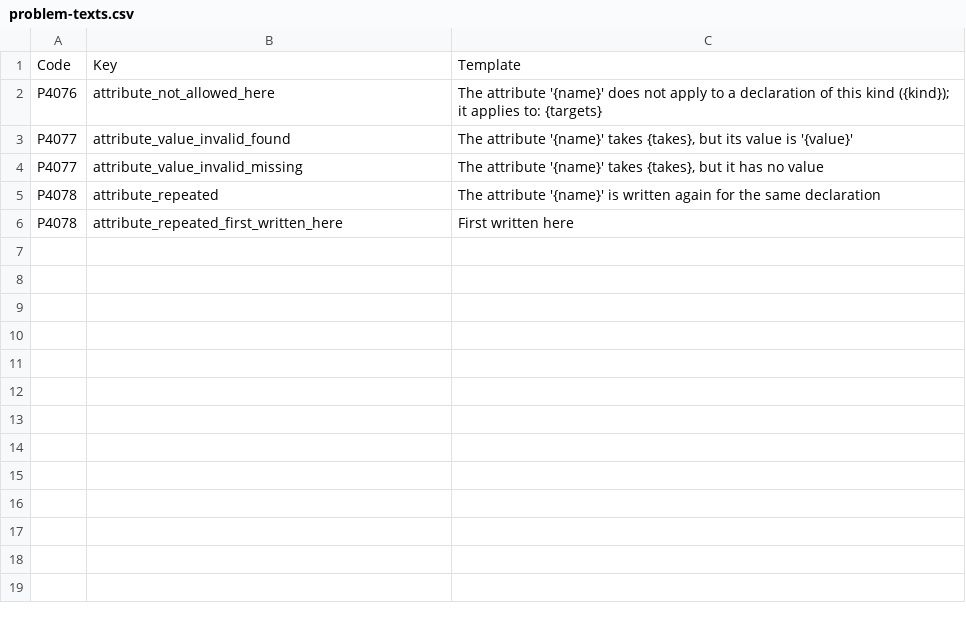
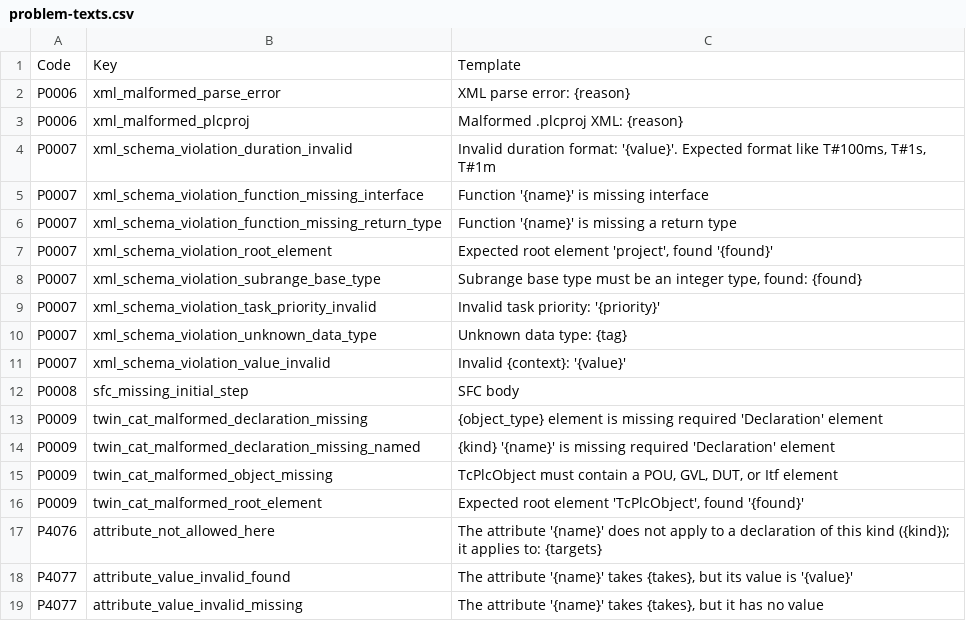
Before and after one commit to boogy777-lgtm/ironplc, a CSV file: compiler/problems/resources/problem-texts.csv, drawn as a sheet; only a part is shown; the shorter side is filled out with more unchanged rows; the diff covers the shown part only.

```diff
--- a/compiler/problems/resources/problem-texts.csv
+++ b/compiler/problems/resources/problem-texts.csv
@@ -1 +1,16 @@
 Code,Key,Template
+P0006,xml_malformed_parse_error,XML parse error: {reason}
+P0006,xml_malformed_plcproj,Malformed .plcproj XML: {reason}
+P0007,xml_schema_violation_duration_invalid,"Invalid duration format: '{value}'. Expected format like T#100ms, T#1s, T#1m"
+P0007,xml_schema_violation_function_missing_interface,Function '{name}' is missing interface
+P0007,xml_schema_violation_function_missing_return_type,Function '{name}' is missing a return type
+P0007,xml_schema_violation_root_element,"Expected root element 'project', found '{found}'"
+P0007,xml_schema_violation_subrange_base_type,"Subrange base type must be an integer type, found: {found}"
+P0007,xml_schema_violation_task_priority_invalid,Invalid task priority: '{priority}'
+P0007,xml_schema_violation_unknown_data_type,Unknown data type: {tag}
+P0007,xml_schema_violation_value_invalid,Invalid {context}: '{value}'
+P0008,sfc_missing_initial_step,SFC body
+P0009,twin_cat_malformed_declaration_missing,{object_type} element is missing required 'Declaration' element
+P0009,twin_cat_malformed_declaration_missing_named,{kind} '{name}' is missing required 'Declaration' element
+P0009,twin_cat_malformed_object_missing,"TcPlcObject must contain a POU, GVL, DUT, or Itf element"
+P0009,twin_cat_malformed_root_element,"Expected root element 'TcPlcObject', found '{found}'"
```
Also changed, not shown: 22 added rows elsewhere in this file, 12 other files.
